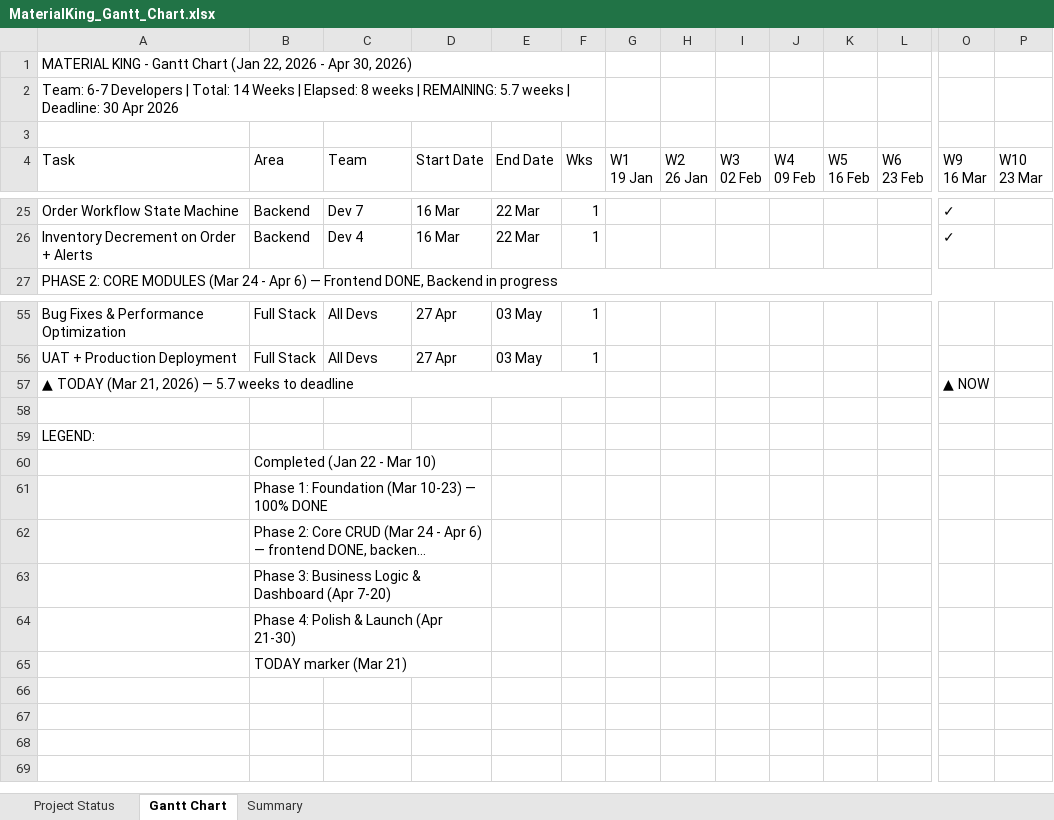
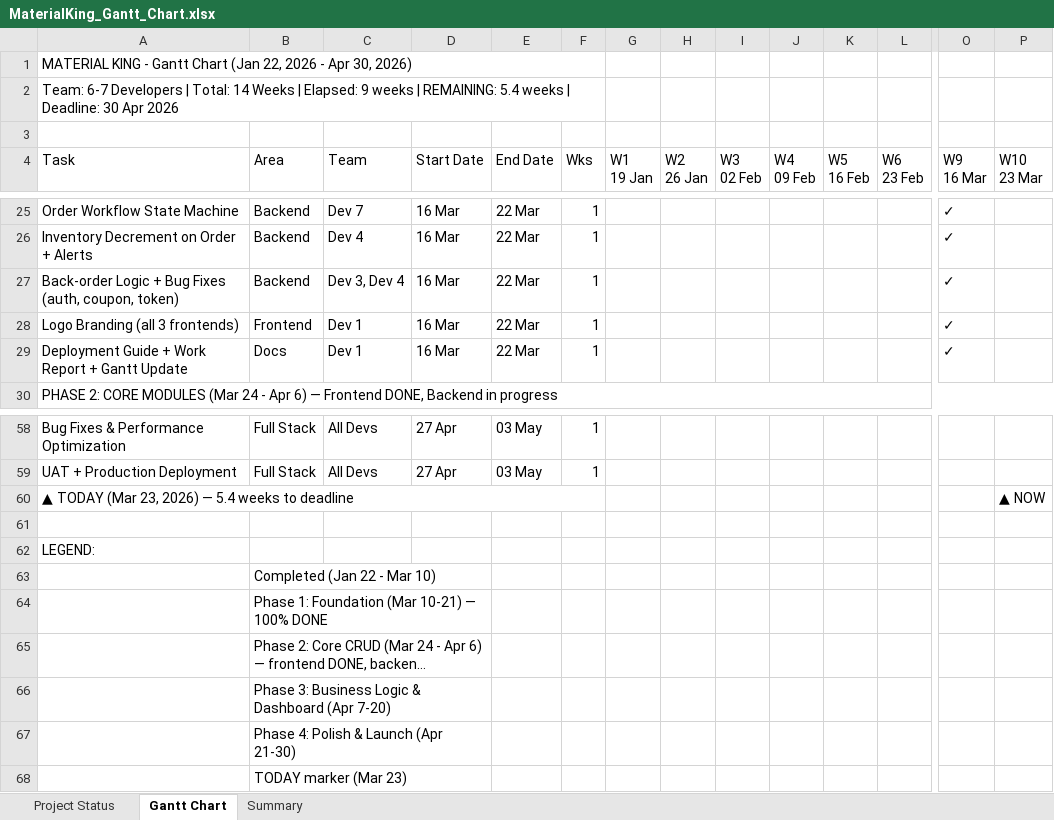
Before and after one commit to snehakreon/mkdb, an Excel workbook: MaterialKing_Gantt_Chart.xlsx, sheet Gantt Chart, drawn as a sheet; only a part is shown, gaps mark what is left out; long unchanged cells end in …; values as stored, in another font and other column widths than the file's, no cell formats; removed rows and columns are numbered as before the commit, all else as after; rows hold the shown columns only; the diff names each change by its address in the sheet, - before the commit and + after, or states it on an @@ line.

```diff
--- a/MaterialKing_Gantt_Chart.xlsx (sheet Gantt Chart)
+++ b/MaterialKing_Gantt_Chart.xlsx (sheet Gantt Chart)
-A2 (Task): …| Elapsed: 8 weeks | REMAINING: 5.7 weeks |…
+A2 (Task): …| Elapsed: 9 weeks | REMAINING: 5.4 weeks |…
+row 27: Back-order Logic + Bug Fixes (auth, coupon, token) | Backend | Dev 3, Dev 4 | 16 Mar | 22 Mar | 1 |  |  |  |  |  |  | ✓
+row 28: Logo Branding (all 3 frontends) | Frontend | Dev 1 | 16 Mar | 22 Mar | 1 |  |  |  |  |  |  | ✓
+row 29: Deployment Guide + Work Report + Gantt Update | Docs | Dev 1 | 16 Mar | 22 Mar | 1 |  |  |  |  |  |  | ✓
-row 57: ▲ TODAY (Mar 21, 2026) — 5.7 weeks to deadline |  |  |  |  |  |  |  |  |  |  |  | ▲ NOW
+row 60: ▲ TODAY (Mar 23, 2026) — 5.4 weeks to deadline |  |  |  |  |  |  |  |  |  |  |  |  | ▲ NOW
-B64 (Area): Phase 1: Foundation (Mar 10-23) — 100% DONE
+B64 (Area): Phase 1: Foundation (Mar 10-21) — 100% DONE
-B68 (Area): TODAY marker (Mar 21)
+B68 (Area): TODAY marker (Mar 23)
```
Also changed, not shown: sheet Project Status, sheet Summary, cell formats, 1 other file.
